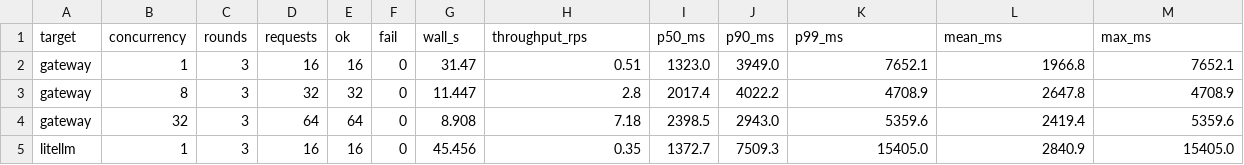
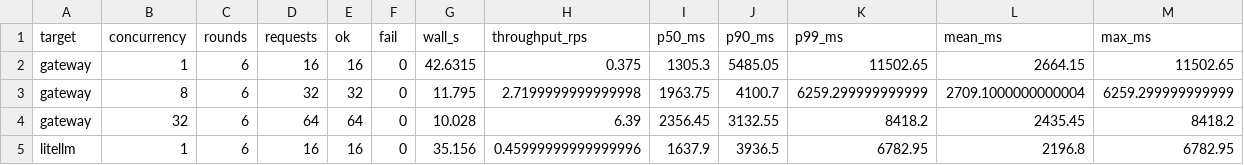
Before and after one commit to zhaiwenjia/FlyingGateway, a CSV file: 20261114-realkeys-mimo-flash-bench/raw/bench-summary.csv, drawn as a sheet; only a part is shown; the diff covers the shown part only.

```diff
--- a/20261114-realkeys-mimo-flash-bench/raw/bench-summary.csv
+++ b/20261114-realkeys-mimo-flash-bench/raw/bench-summary.csv
@@ -1,5 +1,5 @@
 target,concurrency,rounds,requests,ok,fail,wall_s,throughput_rps,p50_ms,p90_ms,p99_ms,mean_ms,max_ms
-gateway,1,3,16,16,0,31.47,0.51,1323.0,3949.0,7652.1,1966.8,7652.1
-gateway,8,3,32,32,0,11.447,2.8,2017.4,4022.2,4708.9,2647.8,4708.9
-gateway,32,3,64,64,0,8.908,7.18,2398.5,2943.0,5359.6,2419.4,5359.6
-litellm,1,3,16,16,0,45.456,0.35,1372.7,7509.3,15405.0,2840.9,15405.0
+gateway,1,6,16,16,0,42.6315,0.375,1305.3,5485.05,11502.65,2664.15,11502.65
+gateway,8,6,32,32,0,11.795,2.7199999999999998,1963.75,4100.7,6259.299999999999,2709.1000000000004,6259.299999999999
+gateway,32,6,64,64,0,10.028,6.39,2356.45,3132.55,8418.2,2435.45,8418.2
+litellm,1,6,16,16,0,35.156,0.45999999999999996,1637.9,3936.5,6782.95,2196.8,6782.95
```
Also changed, not shown: 16 edited cells elsewhere in this file, 38 other files.
